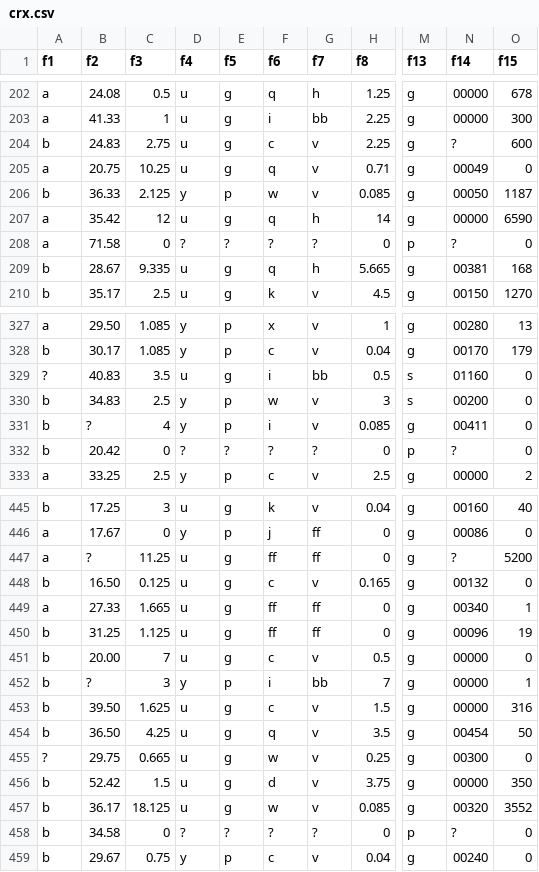
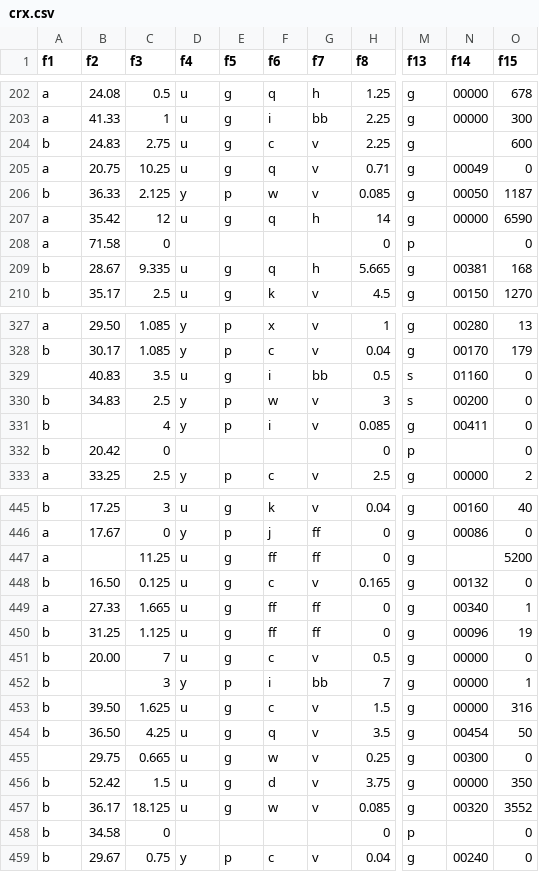
Before and after one commit to stepthom/869_course, a CSV file: data/crx.csv, drawn as a sheet; only a part is shown, gaps mark what is left out; the diff covers the shown part only; the diff names each change by its address in the sheet, - before the commit and + after, or states it on an @@ line.

Commit message:
Changing ? to blank

```diff
--- a/data/crx.csv
+++ b/data/crx.csv
-N204 (f14): ?
+N204 (f14): (empty)
-D208 (f4): ?
+D208 (f4): (empty)
-E208 (f5): ?
+E208 (f5): (empty)
-F208 (f6): ?
+F208 (f6): (empty)
-G208 (f7): ?
+G208 (f7): (empty)
-N208 (f14): ?
+N208 (f14): (empty)
-A329 (f1): ?
+A329 (f1): (empty)
-B331 (f2): ?
+B331 (f2): (empty)
-D332 (f4): ?
+D332 (f4): (empty)
-E332 (f5): ?
+E332 (f5): (empty)
-F332 (f6): ?
+F332 (f6): (empty)
-G332 (f7): ?
+G332 (f7): (empty)
-N332 (f14): ?
+N332 (f14): (empty)
-B447 (f2): ?
+B447 (f2): (empty)
-N447 (f14): ?
+N447 (f14): (empty)
-B452 (f2): ?
+B452 (f2): (empty)
-A455 (f1): ?
+A455 (f1): (empty)
-D458 (f4): ?
+D458 (f4): (empty)
-E458 (f5): ?
+E458 (f5): (empty)
-F458 (f6): ?
+F458 (f6): (empty)
-G458 (f7): ?
+G458 (f7): (empty)
-N458 (f14): ?
+N458 (f14): (empty)
```
Also changed, not shown: 45 edited cells elsewhere in this file.
